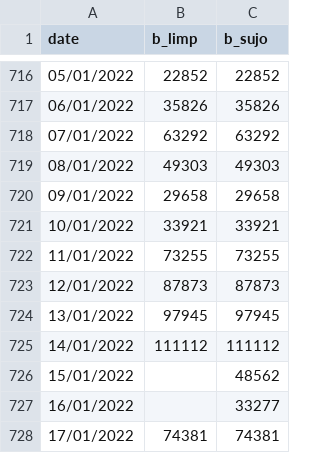
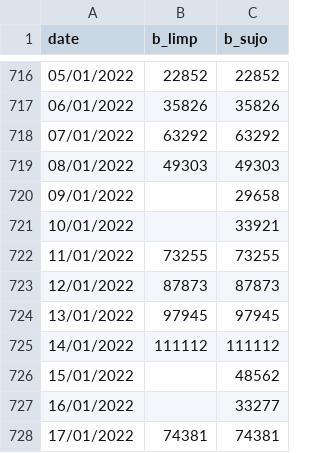
Before and after one commit to CCJ1337/ICSS, a CSV file: bral.csv, drawn as a sheet; only a part is shown, gaps mark what is left out.

Commit message:
Update bral.csv

```diff
--- a/bral.csv
+++ b/bral.csv
@@ -719,4 +719,4 @@ date,b_limp,b_sujo
 08/01/2022,49303,49303
-09/01/2022,29658,29658
-10/01/2022,33921,33921
+09/01/2022,,29658
+10/01/2022,,33921
 11/01/2022,73255,73255
```
